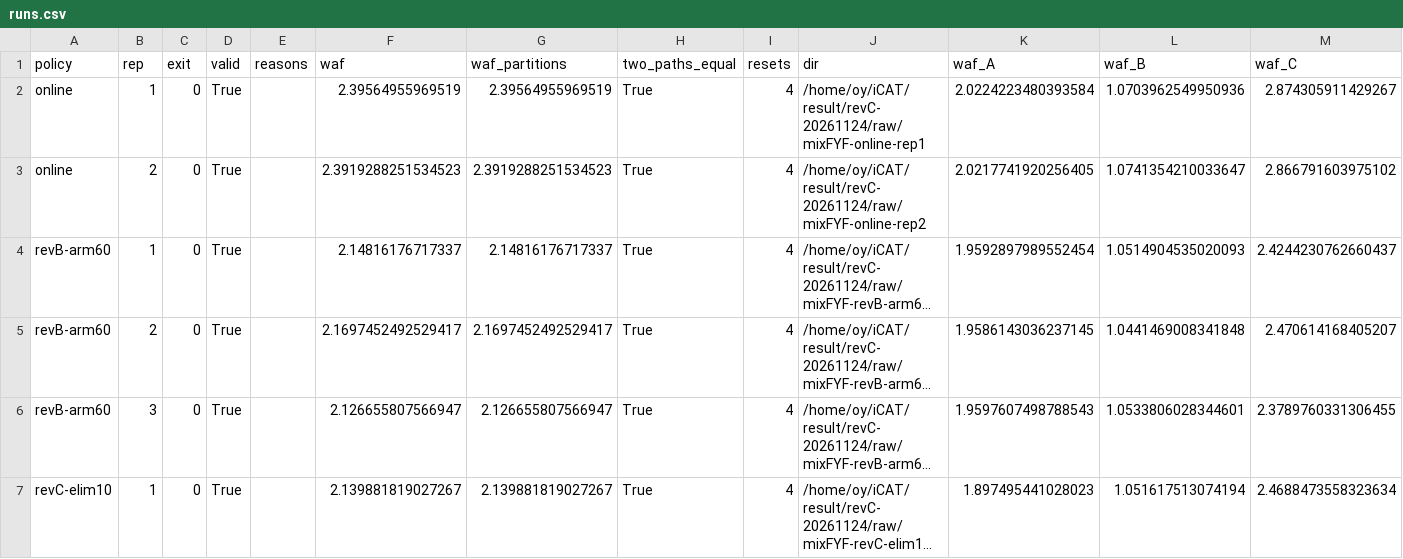
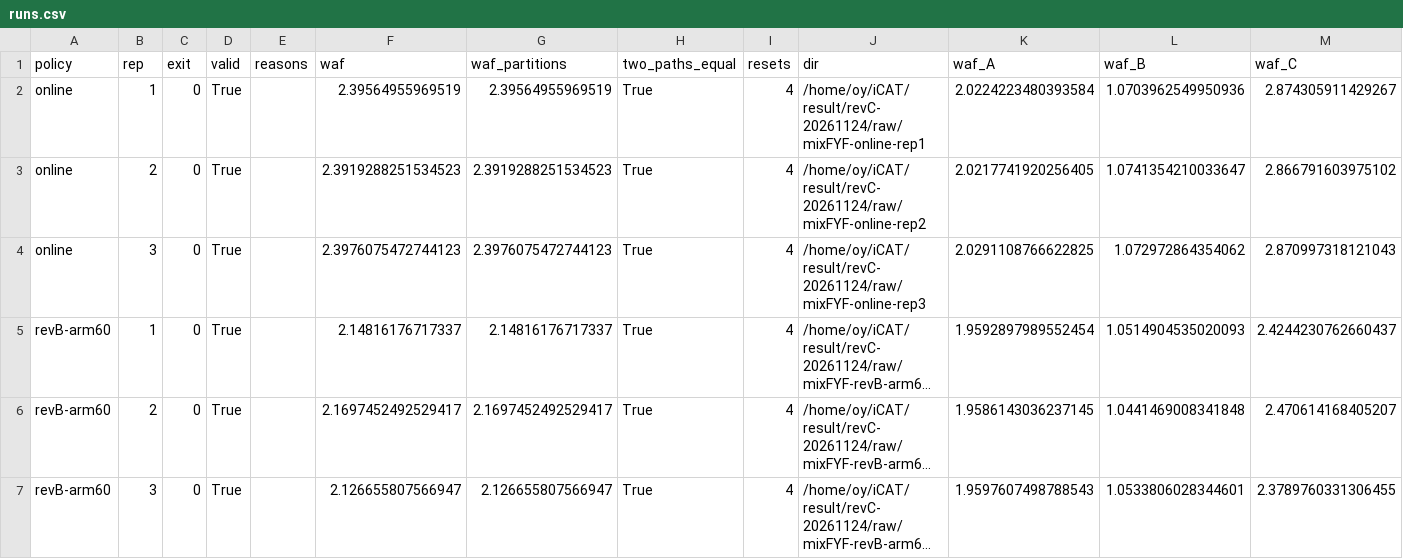
Before and after one commit to oyeong011/iCAT-experiments, a CSV file: result/revC-20261124-analysis/runs.csv, drawn as a sheet; only a part is shown; the shorter side is filled out with more unchanged rows; long unchanged cells end in …; the diff names each change by its address in the sheet, - before the commit and + after, or states it on an @@ line.

```diff
--- a/result/revC-20261124-analysis/runs.csv
+++ b/result/revC-20261124-analysis/runs.csv
+row 4: online | 3 | 0 | True |  | 2.3976075472744123 | 2.3976075472744123 | True | 4 | /home/oy/iCAT/result/revC-20261124/raw/mixFYF-online-rep3 | 2.0291108766622825 | 1.072972864354062 | 2.870997318121043
```
Also changed, not shown: result/revC-20261124-analysis/stats.csv, result/revC-20261124/checks.tsv, 44 other files.
